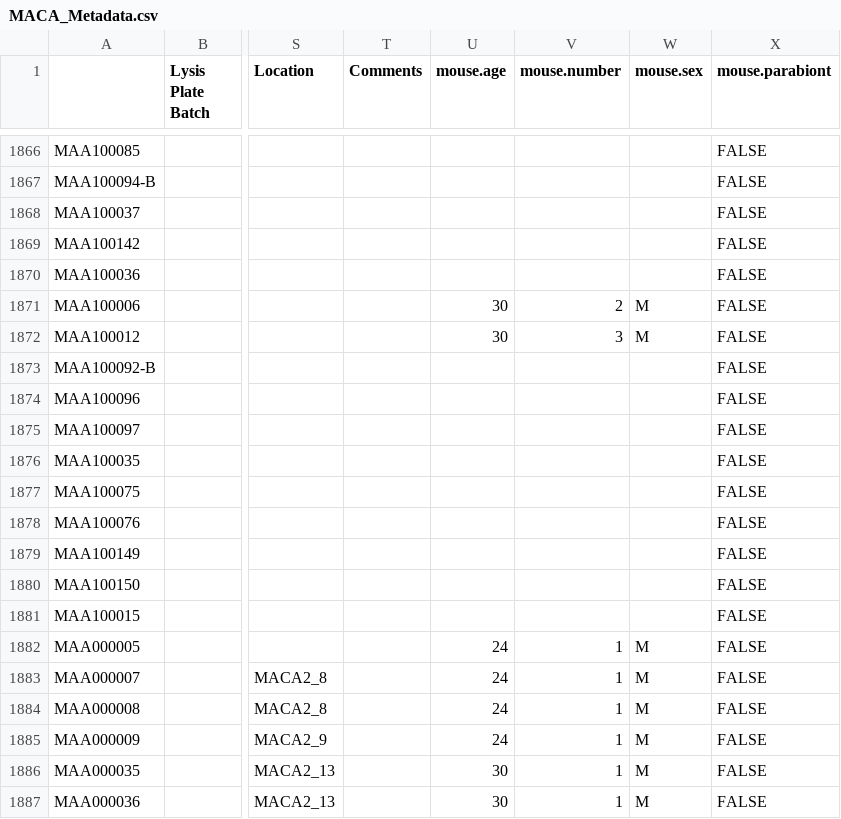
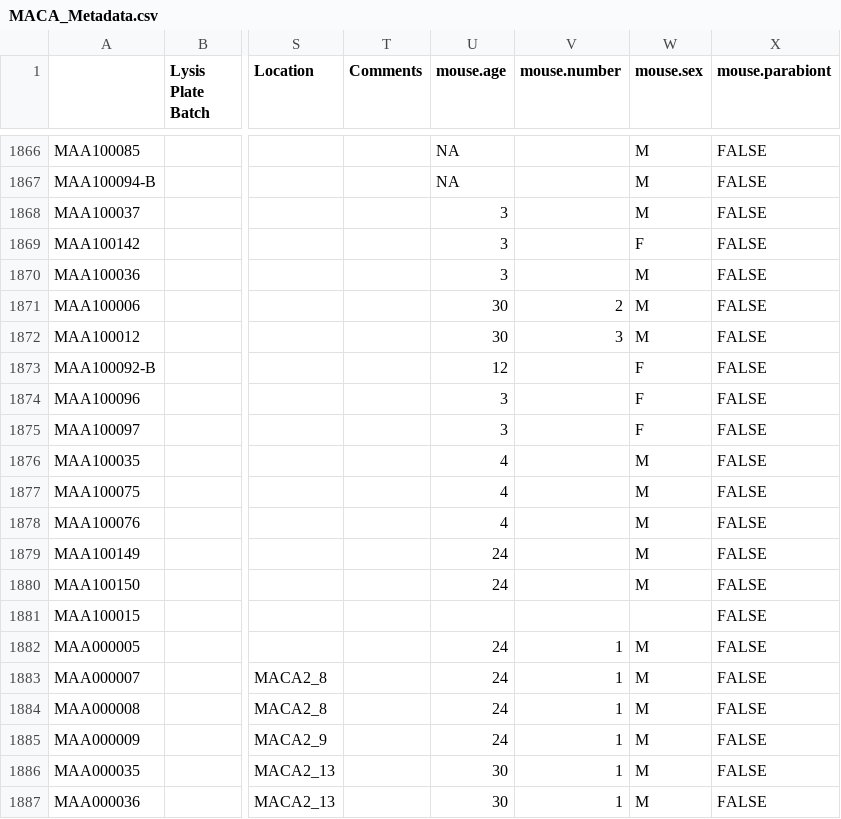
Before and after one commit to czbiohub-sf/maca, a CSV file: metadata/MACA_Metadata.csv, drawn as a sheet; only a part is shown, gaps mark what is left out; the diff covers the shown part only; the diff names each change by its address in the sheet, - before the commit and + after, or states it on an @@ line.

```diff
--- a/metadata/MACA_Metadata.csv
+++ b/metadata/MACA_Metadata.csv
-U1866:U1867 (mouse.age): (empty)
+U1866:U1867 (mouse.age): NA
-W1866:W1868 (mouse.sex): (empty)
+W1866:W1868 (mouse.sex): M
-U1868:U1870 (mouse.age): (empty)
+U1868:U1870 (mouse.age): 3
-W1869 (mouse.sex): (empty)
+W1869 (mouse.sex): F
-W1870 (mouse.sex): (empty)
+W1870 (mouse.sex): M
-U1873 (mouse.age): (empty)
+U1873 (mouse.age): 12
-W1873:W1875 (mouse.sex): (empty)
+W1873:W1875 (mouse.sex): F
-U1874:U1875 (mouse.age): (empty)
+U1874:U1875 (mouse.age): 3
-U1876:U1878 (mouse.age): (empty)
+U1876:U1878 (mouse.age): 4
-W1876:W1880 (mouse.sex): (empty)
+W1876:W1880 (mouse.sex): M
-U1879:U1880 (mouse.age): (empty)
+U1879:U1880 (mouse.age): 24
```
Also changed, not shown: 46 edited cells elsewhere in this file.
